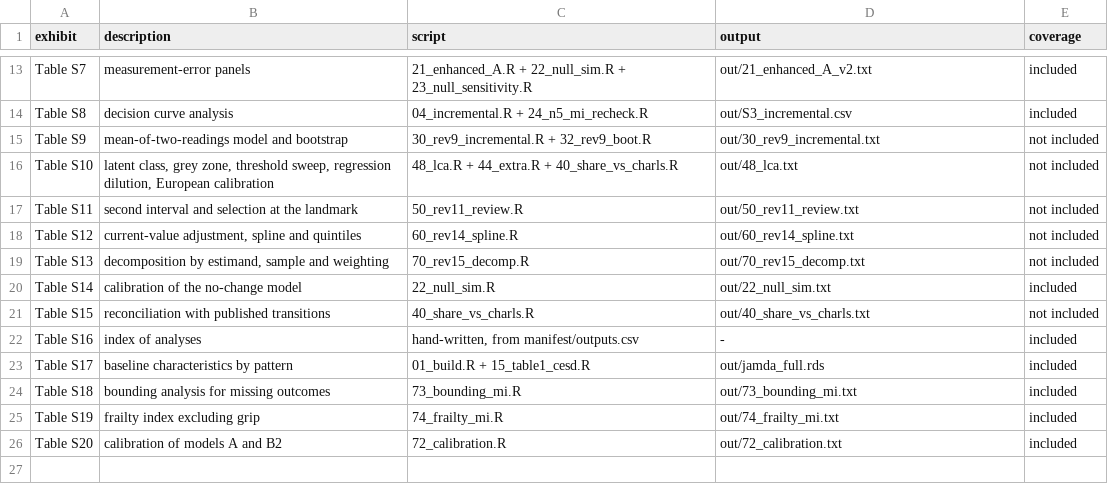
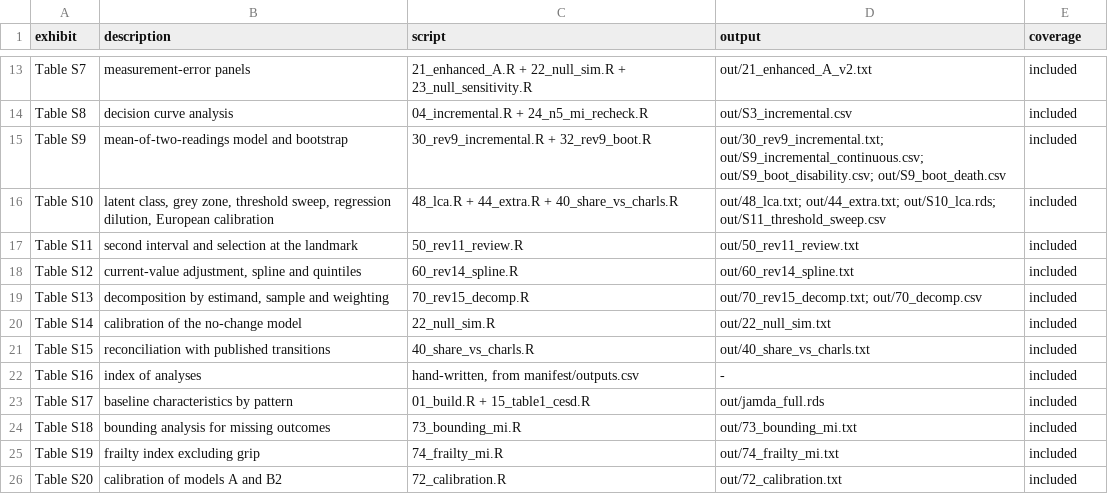
Before and after one commit to wu-yijing/charls-grip-repro, a CSV file: manifest/outputs.csv, drawn as a sheet; only a part is shown, gaps mark what is left out.

Commit message:
v1.0.2: the eight revision-period scripts, so every exhibit is reproducible
Version 1.0.1 disclosed six exhibits (S9-S13, S15) as not reproducible from the
archive: their scripts were written during the revision and never ported. That
disclosure was honest but it sat next to a README and a data-availability statement
both claiming that every table and figure could be regenerated.

The eight scripts are now in code/, ported the same way as the earlier batch: no
setwd(), no absolute library path, source() guard, and a sink() to out/<script>.txt
where the exhibit is text. run_all.sh runs 40 steps. manifest/outputs.csv marks all
twenty exhibits as included and names the files each script writes.

No analysis changed, so no number changes.

```diff
--- a/manifest/outputs.csv
+++ b/manifest/outputs.csv
@@ -14,9 +14,9 @@ Table S7,measurement-error panels,21_enhanced_A.R + 22_null_sim.R + 23_null_sens
 Table S8,decision curve analysis,04_incremental.R + 24_n5_mi_recheck.R,out/S3_incremental.csv,included
-Table S9,mean-of-two-readings model and bootstrap,30_rev9_incremental.R + 32_rev9_boot.R,out/30_rev9_incremental.txt,not included
-Table S10,"latent class, grey zone, threshold sweep, regression dilution, European calibration",48_lca.R + 44_extra.R + 40_share_vs_charls.R,out/48_lca.txt,not included
-Table S11,second interval and selection at the landmark,50_rev11_review.R,out/50_rev11_review.txt,not included
-Table S12,"current-value adjustment, spline and quintiles",60_rev14_spline.R,out/60_rev14_spline.txt,not included
-Table S13,"decomposition by estimand, sample and weighting",70_rev15_decomp.R,out/70_rev15_decomp.txt,not included
+Table S9,mean-of-two-readings model and bootstrap,30_rev9_incremental.R + 32_rev9_boot.R,out/30_rev9_incremental.txt; out/S9_incremental_continuous.csv; out/S9_boot_disability.csv; out/S9_boot_death.csv,included
+Table S10,"latent class, grey zone, threshold sweep, regression dilution, European calibration",48_lca.R + 44_extra.R + 40_share_vs_charls.R,out/48_lca.txt; out/44_extra.txt; out/S10_lca.rds; out/S11_threshold_sweep.csv,included
+Table S11,second interval and selection at the landmark,50_rev11_review.R,out/50_rev11_review.txt,included
+Table S12,"current-value adjustment, spline and quintiles",60_rev14_spline.R,out/60_rev14_spline.txt,included
+Table S13,"decomposition by estimand, sample and weighting",70_rev15_decomp.R,out/70_rev15_decomp.txt; out/70_decomp.csv,included
 Table S14,calibration of the no-change model,22_null_sim.R,out/22_null_sim.txt,included
-Table S15,reconciliation with published transitions,40_share_vs_charls.R,out/40_share_vs_charls.txt,not included
+Table S15,reconciliation with published transitions,40_share_vs_charls.R,out/40_share_vs_charls.txt,included
 Table S16,index of analyses,"hand-written, from manifest/outputs.csv",-,included
```
Also changed, not shown: 13 other files.
